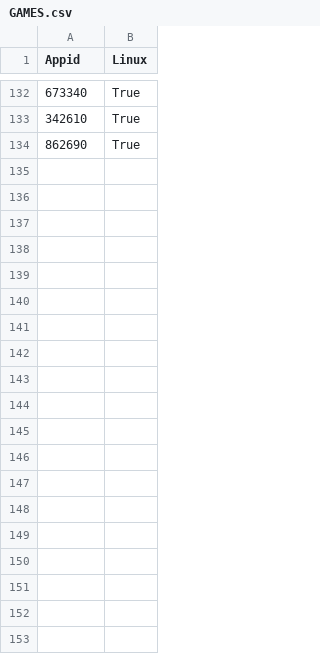
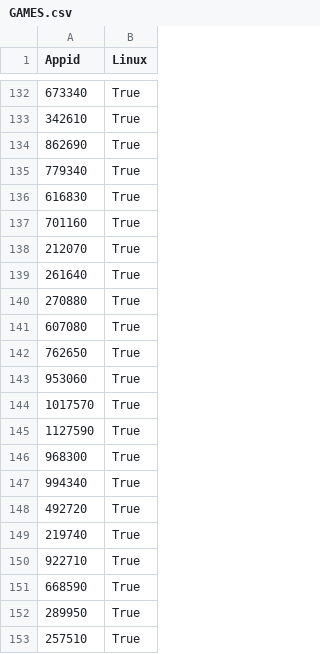
Before and after one commit to BoooTv/SteamLinuxGames, a CSV file: GAMES.csv, drawn as a sheet; only a part is shown, gaps mark what is left out; the diff covers the shown part only.

```diff
--- a/GAMES.csv
+++ b/GAMES.csv
@@ -134 +134,20 @@ Appid, Linux
 862690, True
+779340, True
+616830, True
+701160, True
+212070, True
+261640, True
+270880, True
+607080, True
+762650, True
+953060, True
+1017570, True
+1127590, True
+968300, True
+994340, True
+492720, True
+219740, True
+922710, True
+668590, True
+289950, True
+257510, True
```
Also changed, not shown: 66 added rows elsewhere in this file, 1 other file.
